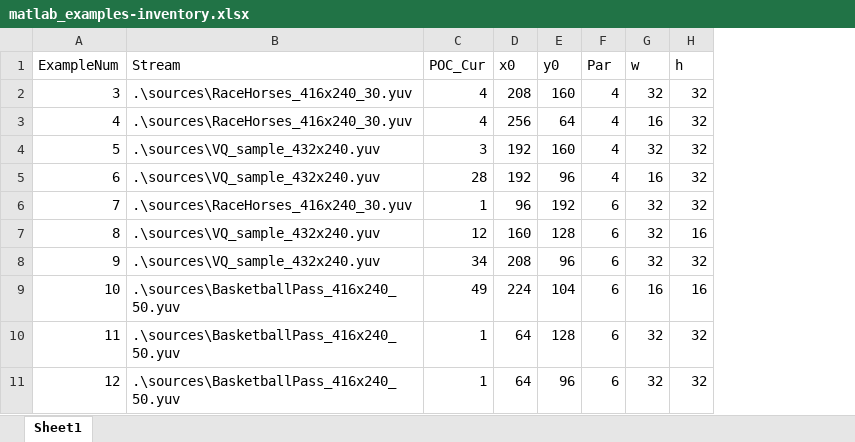
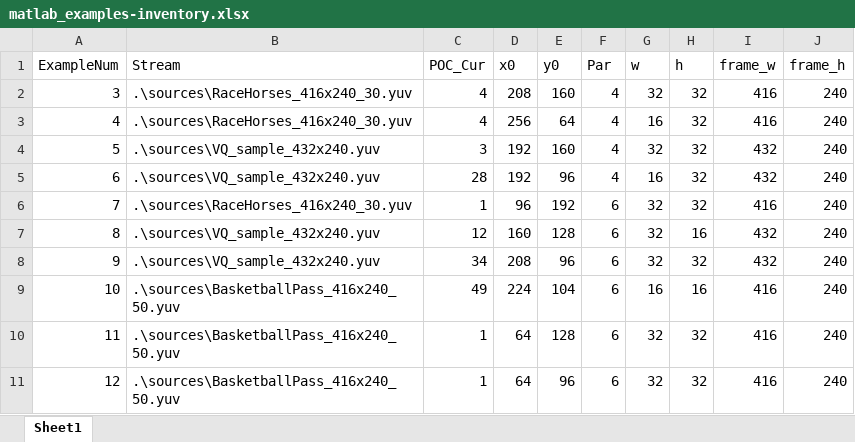
Before and after one commit to CostantinoTaranto/AMC_Model, an Excel workbook: examples-tracking/matlab_examples-inventory.xlsx, sheet Sheet1, drawn as a sheet; only a part is shown; values as stored, in another font and other column widths than the file's, no borders; the diff names each change by its address in the sheet, - before the commit and + after, or states it on an @@ line.

```diff
--- a/examples-tracking/matlab_examples-inventory.xlsx (sheet Sheet1)
+++ b/examples-tracking/matlab_examples-inventory.xlsx (sheet Sheet1)
+column I (frame_w), rows 2-11: 416 | 416 | 432 | 432 | 416 | 432 | 432 | 416 | 416 | 416
+column J (frame_h), rows 2-11: all 240
```
Also changed, not shown: candidate_search/construction_examples-hardware.xlsx, candidate_search/construction_examples-inventory.xlsx, 3 other files.
